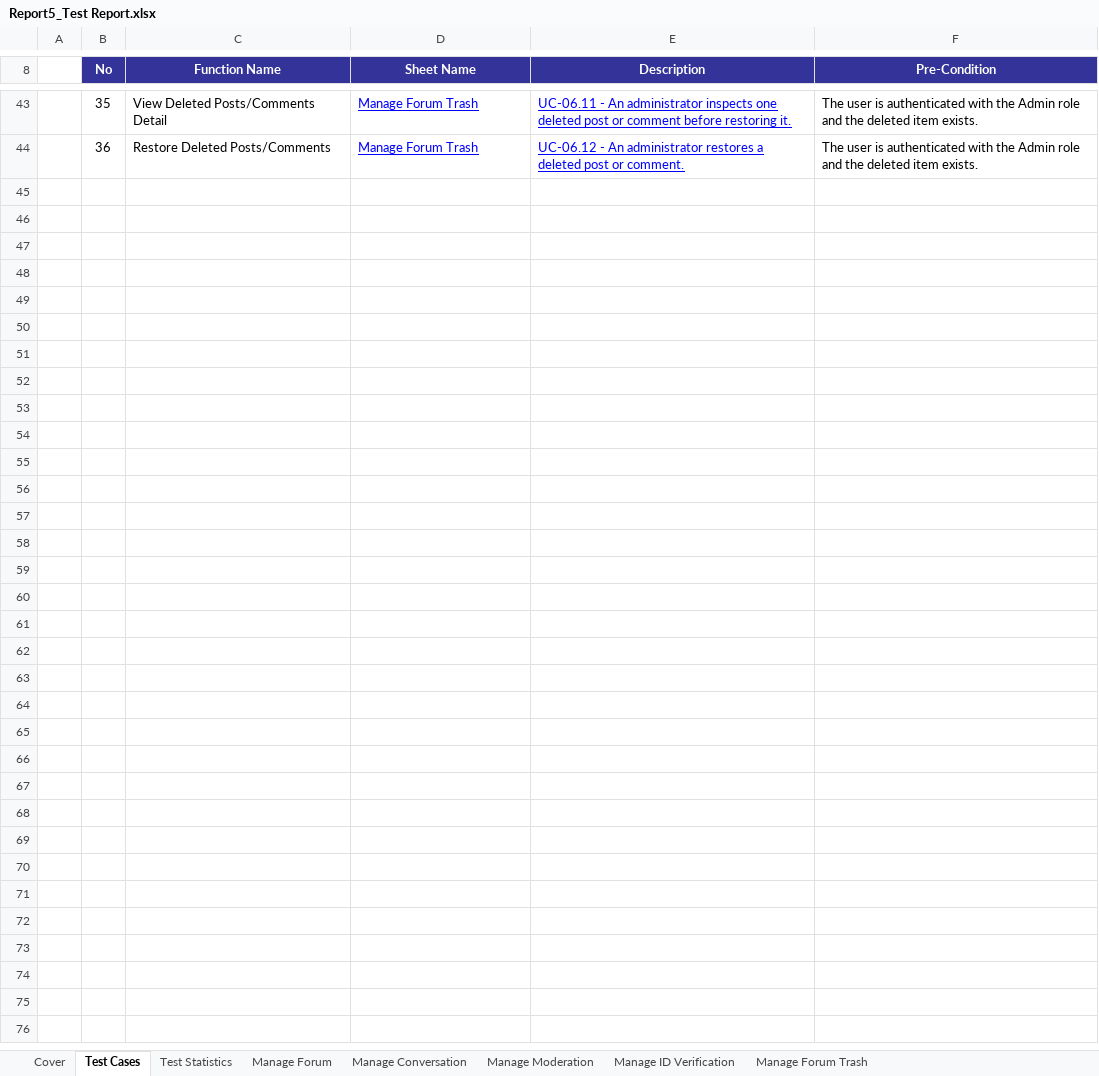
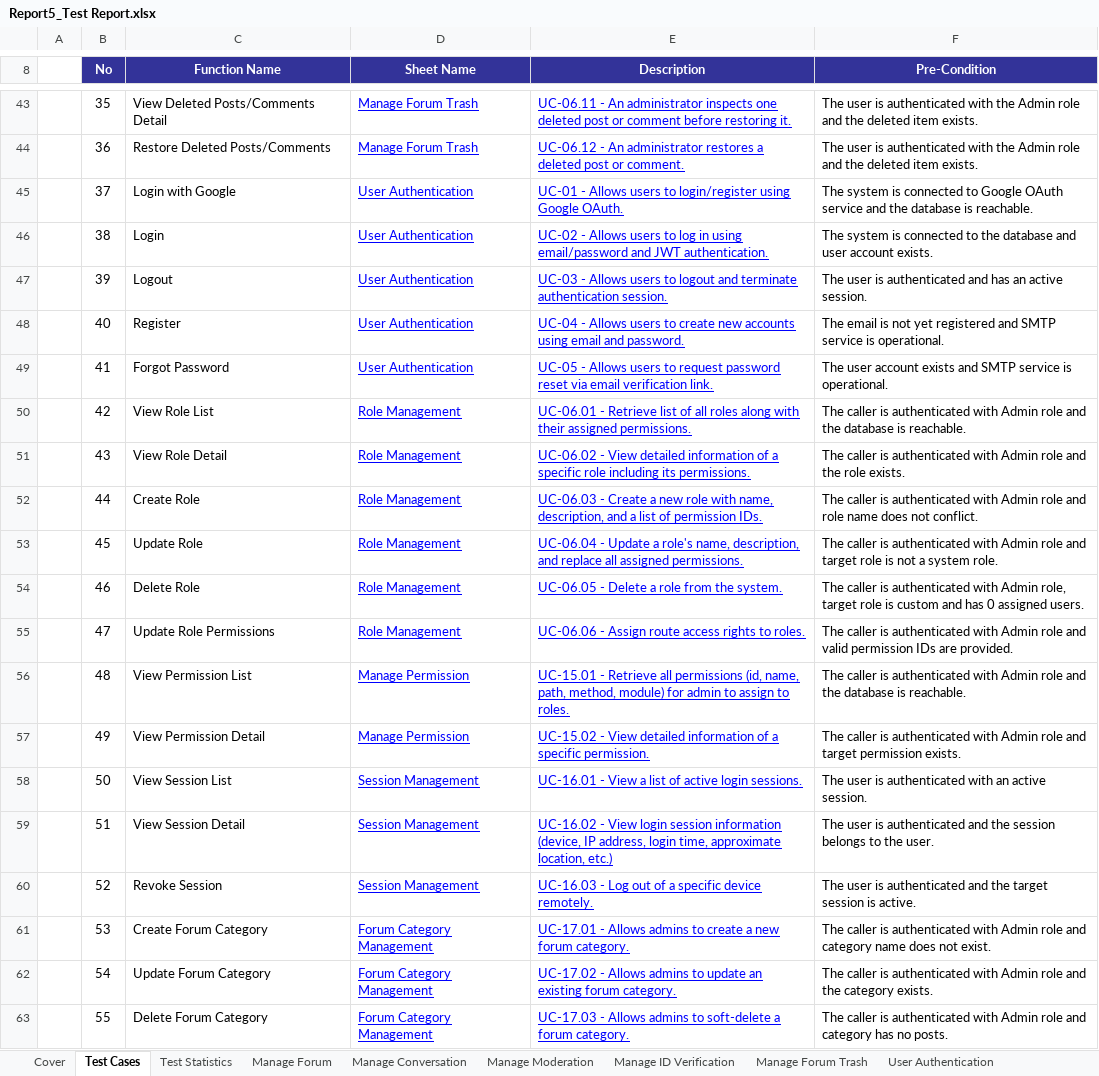
Before and after one commit to Thunggg/Frevia, an Excel workbook: docs/Report 5/Report5_Test Report.xlsx, sheet Test Cases, drawn as a sheet; only a part is shown, gaps mark what is left out; values as stored, in another font and other column widths than the file's, no borders; the diff covers the shown part only; the diff names each change by its address in the sheet, - before the commit and + after, or states it on an @@ line.

Commit message:
docs: add Report 5 test and unit test spreadsheets

```diff
--- a/docs/Report 5/Report5_Test Report.xlsx (sheet Test Cases)
+++ b/docs/Report 5/Report5_Test Report.xlsx (sheet Test Cases)
+sheet tab: User Authentication
+row 45:  | 37 | Login with Google | User Authentication | UC-01 - Allows users to login/register using Google OAuth. | The system is connected to Google OAuth service and the database is reachable.
+row 46:  | 38 | Login | User Authentication | UC-02 - Allows users to log in using email/password and JWT authentication. | The system is connected to the database and user account exists.
+row 47:  | 39 | Logout | User Authentication | UC-03 - Allows users to logout and terminate authentication session. | The user is authenticated and has an active session.
+row 48:  | 40 | Register | User Authentication | UC-04 - Allows users to create new accounts using email and password. | The email is not yet registered and SMTP service is operational.
+row 49:  | 41 | Forgot Password | User Authentication | UC-05 - Allows users to request password reset via email verification link. | The user account exists and SMTP service is operational.
+row 50:  | 42 | View Role List | Role Management | UC-06.01 - Retrieve list of all roles along with their assigned permissions. | The caller is authenticated with Admin role and the database is reachable.
+row 51:  | 43 | View Role Detail | Role Management | UC-06.02 - View detailed information of a specific role including its permissions. | The caller is authenticated with Admin role and the role exists.
+row 52:  | 44 | Create Role | Role Management | UC-06.03 - Create a new role with name, description, and a list of permission IDs. | The caller is authenticated with Admin role and role name does not conflict.
+row 53:  | 45 | Update Role | Role Management | UC-06.04 - Update a role's name, description, and replace all assigned permissions. | The caller is authenticated with Admin role and target role is not a system role.
+row 54:  | 46 | Delete Role | Role Management | UC-06.05 - Delete a role from the system. | The caller is authenticated with Admin role, target role is custom and has 0 assigned users.
+row 55:  | 47 | Update Role Permissions | Role Management | UC-06.06 - Assign route access rights to roles. | The caller is authenticated with Admin role and valid permission IDs are provided.
+row 56:  | 48 | View Permission List | Manage Permission | UC-15.01 - Retrieve all permissions (id, name, path, method, module) for admin to assign to roles. | The caller is authenticated with Admin role and the database is reachable.
+row 57:  | 49 | View Permission Detail | Manage Permission | UC-15.02 - View detailed information of a specific permission. | The caller is authenticated with Admin role and target permission exists.
+row 58:  | 50 | View Session List | Session Management | UC-16.01 - View a list of active login sessions. | The user is authenticated with an active session.
+row 59:  | 51 | View Session Detail | Session Management | UC-16.02 - View login session information (device, IP address, login time, approximate location, etc.) | The user is authenticated and the session belongs to the user.
+row 60:  | 52 | Revoke Session | Session Management | UC-16.03 - Log out of a specific device remotely. | The user is authenticated and the target session is active.
+row 61:  | 53 | Create Forum Category | Forum Category Management | UC-17.01 - Allows admins to create a new forum category. | The caller is authenticated with Admin role and category name does not exist.
+row 62:  | 54 | Update Forum Category | Forum Category Management | UC-17.02 - Allows admins to update an existing forum category. | The caller is authenticated with Admin role and the category exists.
+row 63:  | 55 | Delete Forum Category | Forum Category Management | UC-17.03 - Allows admins to soft-delete a forum category. | The caller is authenticated with Admin role and category has no posts.
```
Also changed, not shown: 29 added rows and 2 edited cells elsewhere in this sheet, sheet Test Statistics, sheet Cover, sheet Manage Moderation, sheet Manage Forum Trash, sheet Manage ID Verification, sheet Manage Conversation, 1 more sheet, other sheet tabs, charts or pictures, 1 other file.
